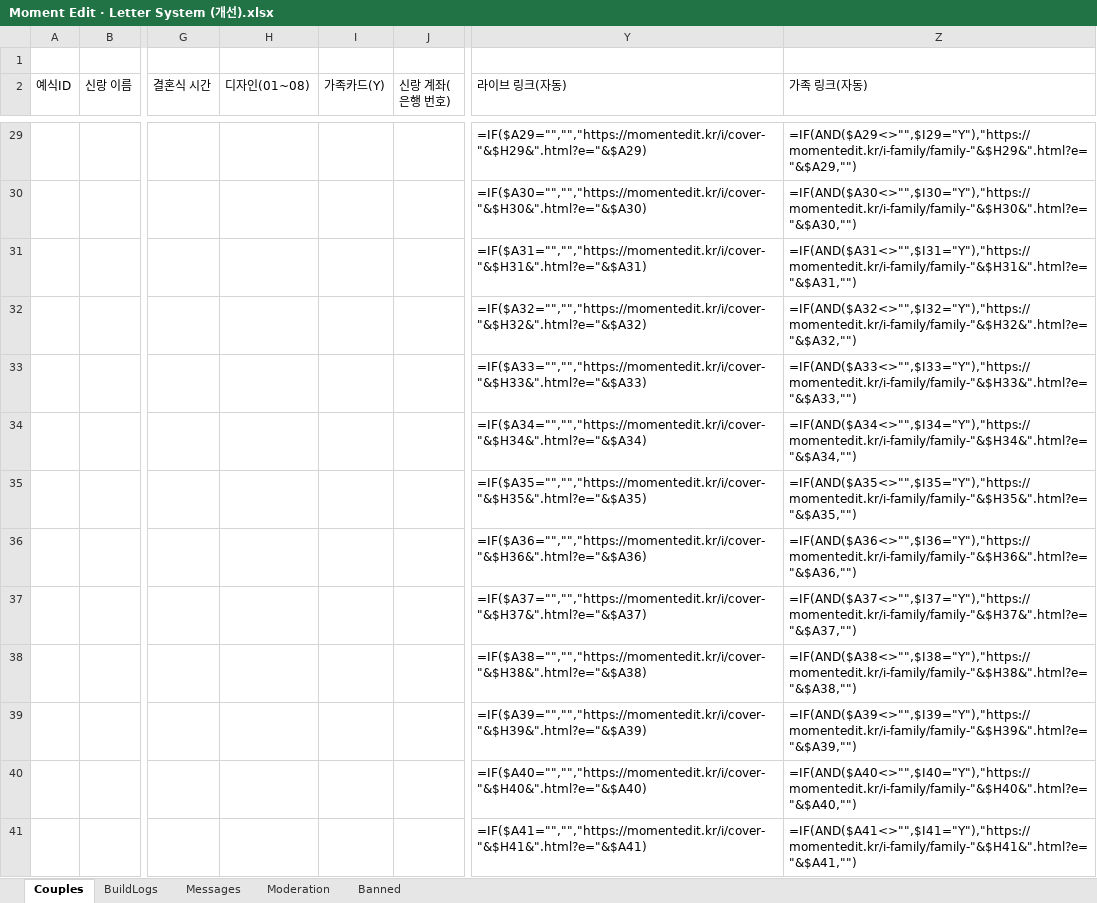
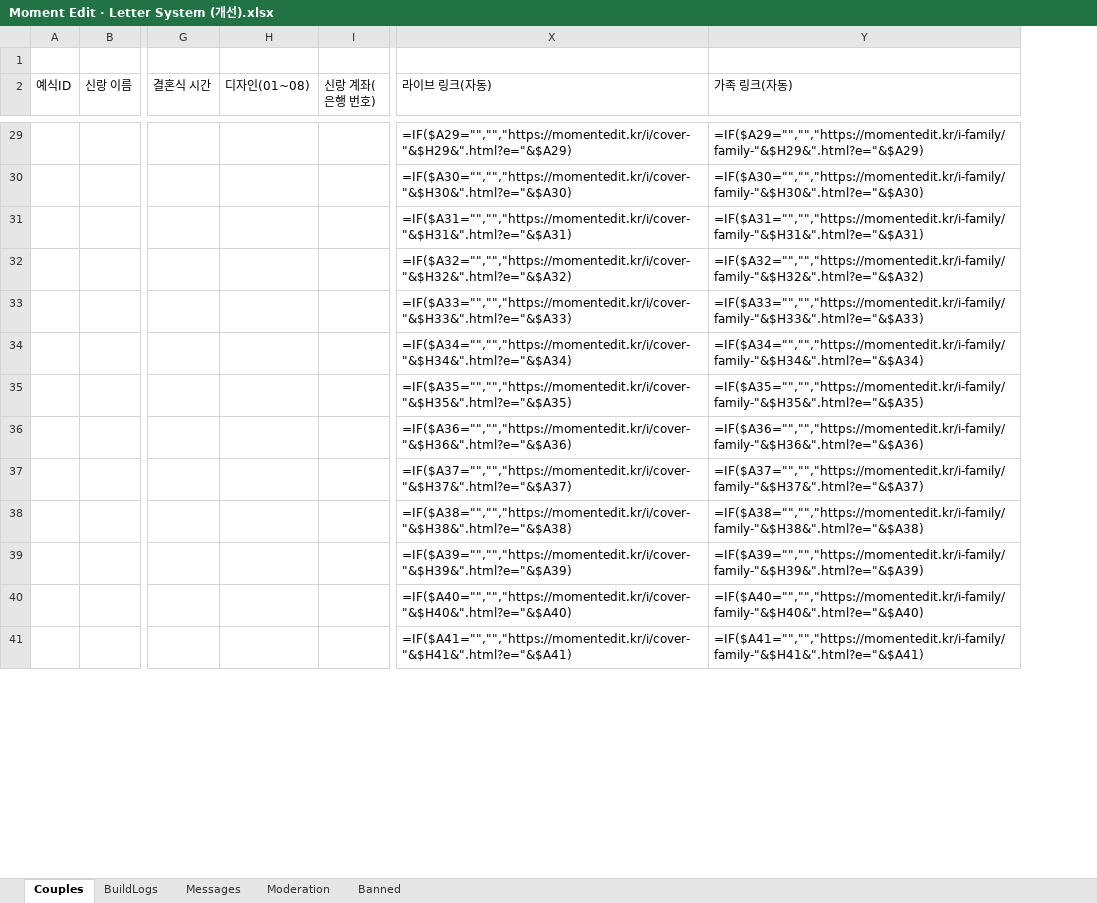
Before and after one commit to gtrddrt7706-cpu/momentedit-site, an Excel workbook: 청첩장/Moment Edit · Letter System (개선).xlsx, sheet Couples, drawn as a sheet; only a part is shown, gaps mark what is left out; values as stored, in another font and other column widths than the file's, no borders; formulas without a stored value are shown as written; charts and pictures not drawn; removed rows and columns are numbered as before the commit, all else as after; the diff covers the shown part only; the diff names each change by its address in the sheet, - before the commit and + after, or states it on an @@ line.

```diff
--- a/청첩장/Moment Edit · Letter System (개선).xlsx (sheet Couples)
+++ b/청첩장/Moment Edit · Letter System (개선).xlsx (sheet Couples)
-column I (가족카드(Y)), empty
-Y29 (가족 링크(자동)): =IF(AND($A29<>"",$I29="Y"),"https://momentedit.kr/i-family/family-"&$H29&".html?e="&$A29,"")
+Y29 (가족 링크(자동)): =IF($A29="","","https://momentedit.kr/i-family/family-"&$H29&".html?e="&$A29)
-Y30 (가족 링크(자동)): =IF(AND($A30<>"",$I30="Y"),"https://momentedit.kr/i-family/family-"&$H30&".html?e="&$A30,"")
+Y30 (가족 링크(자동)): =IF($A30="","","https://momentedit.kr/i-family/family-"&$H30&".html?e="&$A30)
-Y31 (가족 링크(자동)): =IF(AND($A31<>"",$I31="Y"),"https://momentedit.kr/i-family/family-"&$H31&".html?e="&$A31,"")
+Y31 (가족 링크(자동)): =IF($A31="","","https://momentedit.kr/i-family/family-"&$H31&".html?e="&$A31)
-Y32 (가족 링크(자동)): =IF(AND($A32<>"",$I32="Y"),"https://momentedit.kr/i-family/family-"&$H32&".html?e="&$A32,"")
+Y32 (가족 링크(자동)): =IF($A32="","","https://momentedit.kr/i-family/family-"&$H32&".html?e="&$A32)
-Y33 (가족 링크(자동)): =IF(AND($A33<>"",$I33="Y"),"https://momentedit.kr/i-family/family-"&$H33&".html?e="&$A33,"")
+Y33 (가족 링크(자동)): =IF($A33="","","https://momentedit.kr/i-family/family-"&$H33&".html?e="&$A33)
-Y34 (가족 링크(자동)): =IF(AND($A34<>"",$I34="Y"),"https://momentedit.kr/i-family/family-"&$H34&".html?e="&$A34,"")
+Y34 (가족 링크(자동)): =IF($A34="","","https://momentedit.kr/i-family/family-"&$H34&".html?e="&$A34)
-Y35 (가족 링크(자동)): =IF(AND($A35<>"",$I35="Y"),"https://momentedit.kr/i-family/family-"&$H35&".html?e="&$A35,"")
+Y35 (가족 링크(자동)): =IF($A35="","","https://momentedit.kr/i-family/family-"&$H35&".html?e="&$A35)
-Y36 (가족 링크(자동)): =IF(AND($A36<>"",$I36="Y"),"https://momentedit.kr/i-family/family-"&$H36&".html?e="&$A36,"")
+Y36 (가족 링크(자동)): =IF($A36="","","https://momentedit.kr/i-family/family-"&$H36&".html?e="&$A36)
-Y37 (가족 링크(자동)): =IF(AND($A37<>"",$I37="Y"),"https://momentedit.kr/i-family/family-"&$H37&".html?e="&$A37,"")
+Y37 (가족 링크(자동)): =IF($A37="","","https://momentedit.kr/i-family/family-"&$H37&".html?e="&$A37)
-Y38 (가족 링크(자동)): =IF(AND($A38<>"",$I38="Y"),"https://momentedit.kr/i-family/family-"&$H38&".html?e="&$A38,"")
+Y38 (가족 링크(자동)): =IF($A38="","","https://momentedit.kr/i-family/family-"&$H38&".html?e="&$A38)
-Y39 (가족 링크(자동)): =IF(AND($A39<>"",$I39="Y"),"https://momentedit.kr/i-family/family-"&$H39&".html?e="&$A39,"")
+Y39 (가족 링크(자동)): =IF($A39="","","https://momentedit.kr/i-family/family-"&$H39&".html?e="&$A39)
-Y40 (가족 링크(자동)): =IF(AND($A40<>"",$I40="Y"),"https://momentedit.kr/i-family/family-"&$H40&".html?e="&$A40,"")
+Y40 (가족 링크(자동)): =IF($A40="","","https://momentedit.kr/i-family/family-"&$H40&".html?e="&$A40)
-Y41 (가족 링크(자동)): =IF(AND($A41<>"",$I41="Y"),"https://momentedit.kr/i-family/family-"&$H41&".html?e="&$A41,"")
+Y41 (가족 링크(자동)): =IF($A41="","","https://momentedit.kr/i-family/family-"&$H41&".html?e="&$A41)
```
Also changed, not shown: 184 edited cells elsewhere in this sheet.
